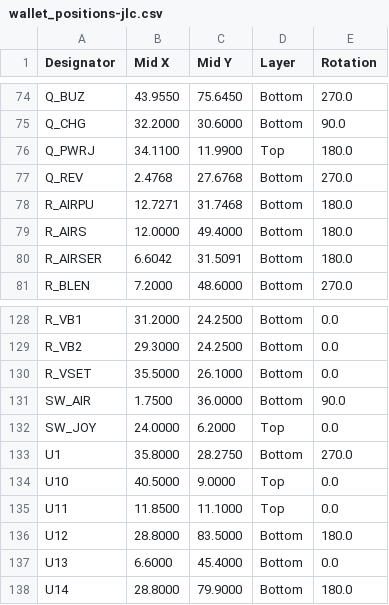
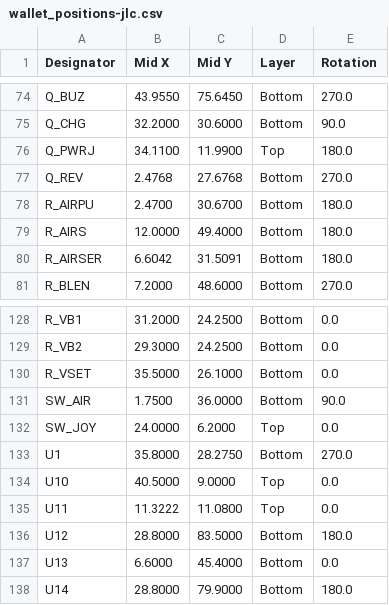
Before and after one commit to AmbireTech/ice, a CSV file: production/order/jlc-plain/wallet_positions-jlc.csv, drawn as a sheet; only a part is shown, gaps mark what is left out.

```diff
--- a/production/order/jlc-plain/wallet_positions-jlc.csv
+++ b/production/order/jlc-plain/wallet_positions-jlc.csv
@@ -77,3 +77,3 @@ Q_PWRJ,34.1100,11.9900,Top,180.0
 Q_REV,2.4768,27.6768,Bottom,270.0
-R_AIRPU,12.7271,31.7468,Bottom,180.0
+R_AIRPU,2.4700,30.6700,Bottom,180.0
 R_AIRS,12.0000,49.4000,Bottom,180.0
@@ -134,3 +134,3 @@ U1,35.8000,28.2750,Bottom,270.0
 U10,40.5000,9.0000,Top,0.0
-U11,11.8500,11.1000,Top,0.0
+U11,11.3222,11.0800,Top,0.0
 U12,28.8000,83.5000,Bottom,180.0
```
Also changed, not shown: production/order/pcbway/wallet_centroid-pcbway.csv, production/order/stock.csv, 11 other files.
